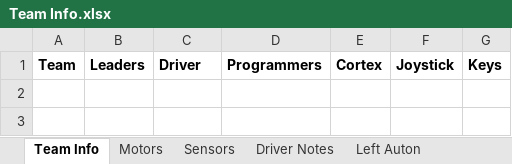
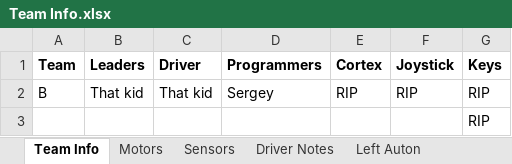
Before and after one commit to mkirsch42/Robotics_Starstruck, an Excel workbook: Team Info.xlsx, sheet Team Info, drawn as a sheet; values as stored, in another font and other column widths than the file's, no borders; the diff names each change by its address in the sheet, - before the commit and + after, or states it on an @@ line.

```diff
--- a/Team Info.xlsx (sheet Team Info)
+++ b/Team Info.xlsx (sheet Team Info)
+row 2: B | That kid | That kid | Sergey | RIP | RIP | RIP
+row 3:  |  |  |  |  |  | RIP
```
Also changed, not shown: sheet Motors, sheet Driver Notes, sheet Sensors, 2 other files.
